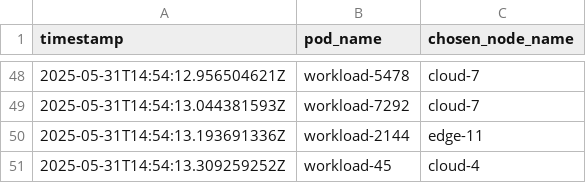
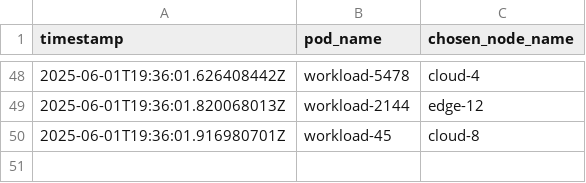
Before and after one commit to annis-souames/spaks, a CSV file: logs/default-scheduler/actions.csv, drawn as a sheet; only a part is shown, gaps mark what is left out; the diff covers the shown part only.

```diff
--- a/logs/default-scheduler/actions.csv
+++ b/logs/default-scheduler/actions.csv
@@ -48,4 +48,3 @@ timestamp,pod_name,chosen_node_name
-2025-05-31T14:54:12.956504621Z,workload-5478,cloud-7
-2025-05-31T14:54:13.044381593Z,workload-7292,cloud-7
-2025-05-31T14:54:13.193691336Z,workload-2144,edge-11
-2025-05-31T14:54:13.309259252Z,workload-45,cloud-4
+2025-06-01T19:36:01.626408442Z,workload-5478,cloud-4
+2025-06-01T19:36:01.820068013Z,workload-2144,edge-12
+2025-06-01T19:36:01.916980701Z,workload-45,cloud-8
```
Also changed, not shown: 1 added row, 1 removed row and 60 edited cells elsewhere in this file, infra/resources/nodes.csv, 12 other files.
